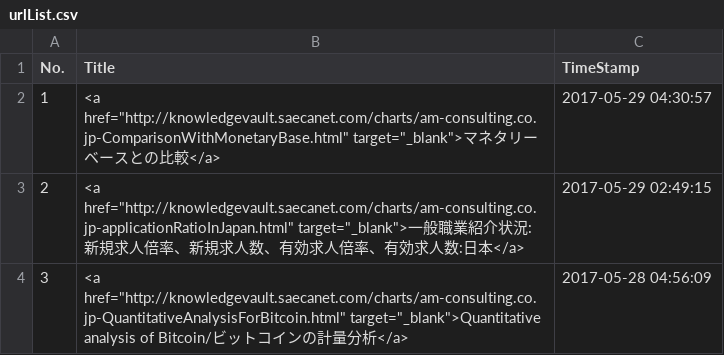
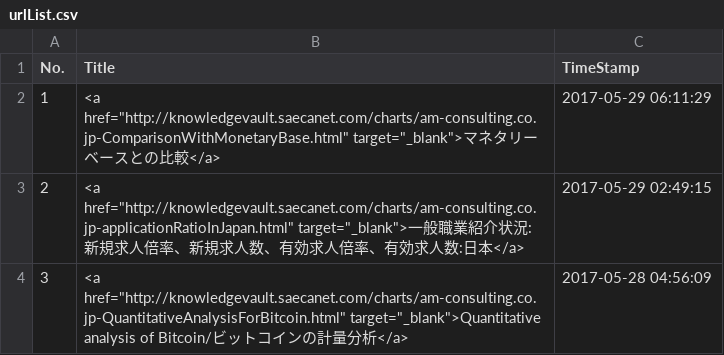
Before and after one commit to am-consulting/am-consulting.github.io, a CSV file: csv/urlList.csv, drawn as a sheet; only a part is shown.

```diff
--- a/csv/urlList.csv
+++ b/csv/urlList.csv
@@ -1,3 +1,3 @@
 No.,Title,TimeStamp
-1,<a href="http://knowledgevault.saecanet.com/charts/am-consulting.co.jp-ComparisonWithMonetaryBase.html" target="_blank">マネタリーベースとの比較</a>,2017-05-29 04:30:57
+1,<a href="http://knowledgevault.saecanet.com/charts/am-consulting.co.jp-ComparisonWithMonetaryBase.html" target="_blank">マネタリーベースとの比較</a>,2017-05-29 06:11:29
 2,<a href="http://knowledgevault.saecanet.com/charts/am-consulting.co.jp-applicationRatioInJapan.html" target="_blank">一般職業紹介状況:新規求人倍率、新規求人数、有効求人倍率、有効求人数:日本</a>,2017-05-29 02:49:15
```
Also changed, not shown: 2 other files.
